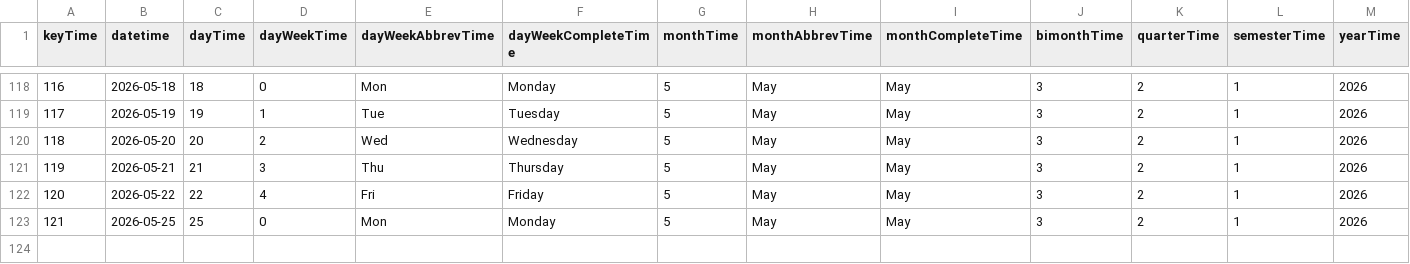
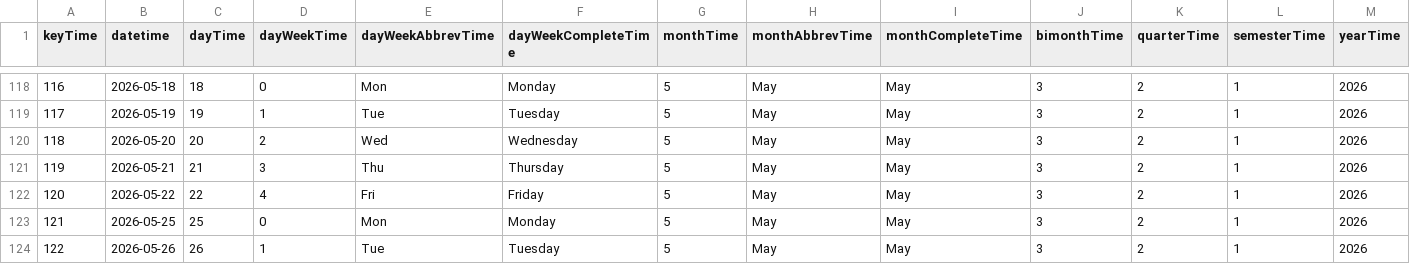
Before and after one commit to mariobignami/Radar-B3, a CSV file: data/raw/dimTime.csv, drawn as a sheet; only a part is shown, gaps mark what is left out.

```diff
--- a/data/raw/dimTime.csv
+++ b/data/raw/dimTime.csv
@@ -123 +123,2 @@ keyTime,datetime,dayTime,dayWeekTime,dayWeekAbbrevTime,dayWeekCompleteTime,month
 121,2026-05-25,25,0,Mon,Monday,5,May,May,3,2,1,2026
+122,2026-05-26,26,1,Tue,Tuesday,5,May,May,3,2,1,2026
```
Also changed, not shown: data/raw/dimCompany.csv, data/raw/factCoins.csv, 5 other files.
